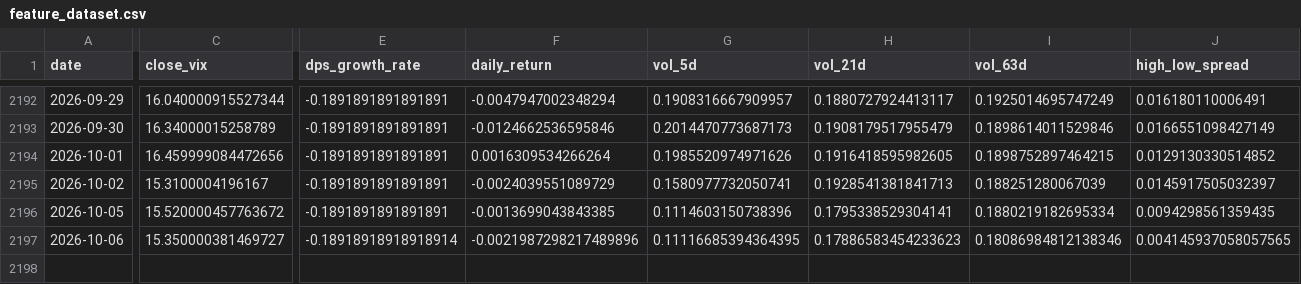
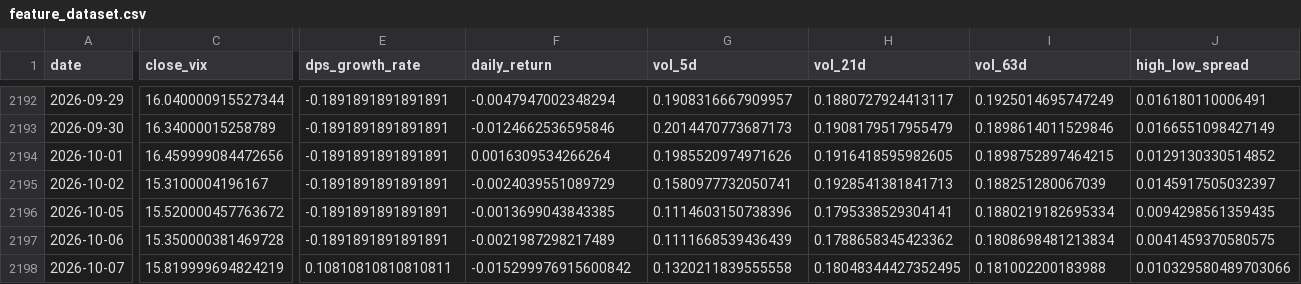
Before and after one commit to YjunCai/Chooser_Option_Pricing_Project, a CSV file: week2/data/feature_dataset.csv, drawn as a sheet; only a part is shown, gaps mark what is left out; rows hold the shown columns only; the diff covers the shown part only; the diff names each change by its address in the sheet, - before the commit and + after, or states it on an @@ line.

```diff
--- a/week2/data/feature_dataset.csv
+++ b/week2/data/feature_dataset.csv
-C2197 (close_vix): 15.350000381469727
+C2197 (close_vix): 15.350000381469728
-E2197 (dps_growth_rate): -0.18918918918918914
+E2197 (dps_growth_rate): -0.1891891891891891
-F2197 (daily_return): -0.0021987298217489896
+F2197 (daily_return): -0.0021987298217489
-G2197 (vol_5d): 0.11116685394364395
+G2197 (vol_5d): 0.1111668539436439
-H2197 (vol_21d): 0.17886583454233623
+H2197 (vol_21d): 0.1788658345423362
-I2197 (vol_63d): 0.18086984812138346
+I2197 (vol_63d): 0.1808698481213834
-J2197 (high_low_spread): 0.004145937058057565
+J2197 (high_low_spread): 0.0041459370580575
+row 2198: 2026-10-07 | 15.819999694824219 | 0.10810810810810811 | -0.015299976915600842 | 0.1320211839555558 | 0.18048344427352495 | 0.181002200183988 | 0.010329580489703066
```
Also changed, not shown: 2 edited cells elsewhere in this file.
